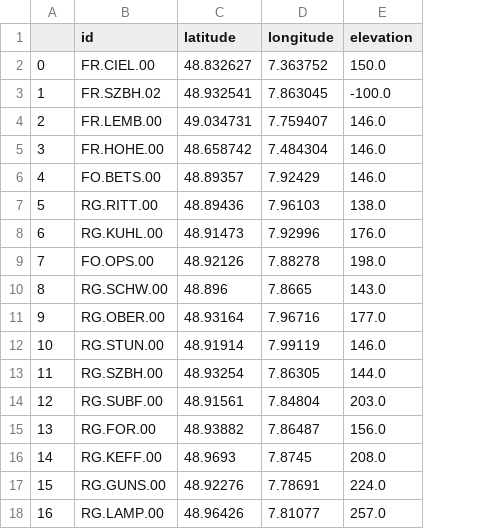
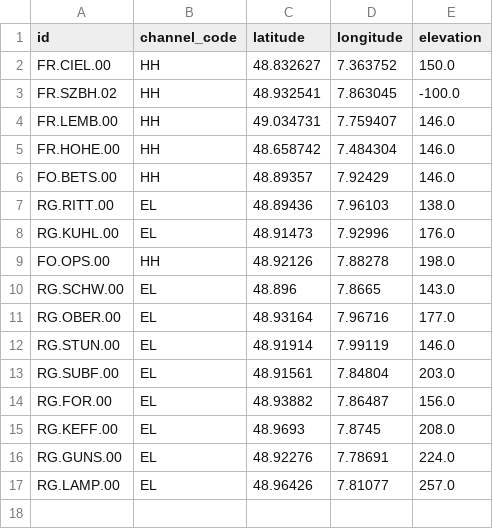
Before and after one commit to JanisHe/association, a CSV file: metadata/stations.csv, drawn as a sheet; removed rows and columns are numbered as before the commit, all else as after; the diff names each change by its address in the sheet, - before the commit and + after, or states it on an @@ line.

Commit message:
modified station file to have same file for picking and association

```diff
--- a/metadata/stations.csv
+++ b/metadata/stations.csv
-column A, rows 2-12: 0 | 1 | 2 | 3 | 4 | 5 | 6 | 7 | 8 | 9 | 10; rows 14-18: 12 | 13 | 14 | 15 | 16
+column B (channel_code), rows 2-17: HH | HH | HH | HH | HH | EL | EL | HH | EL | EL | EL | EL | EL | EL | EL | EL
-row 13: 11 | RG.SZBH.00 | 48.93254 | 7.86305 | 144.0
```
